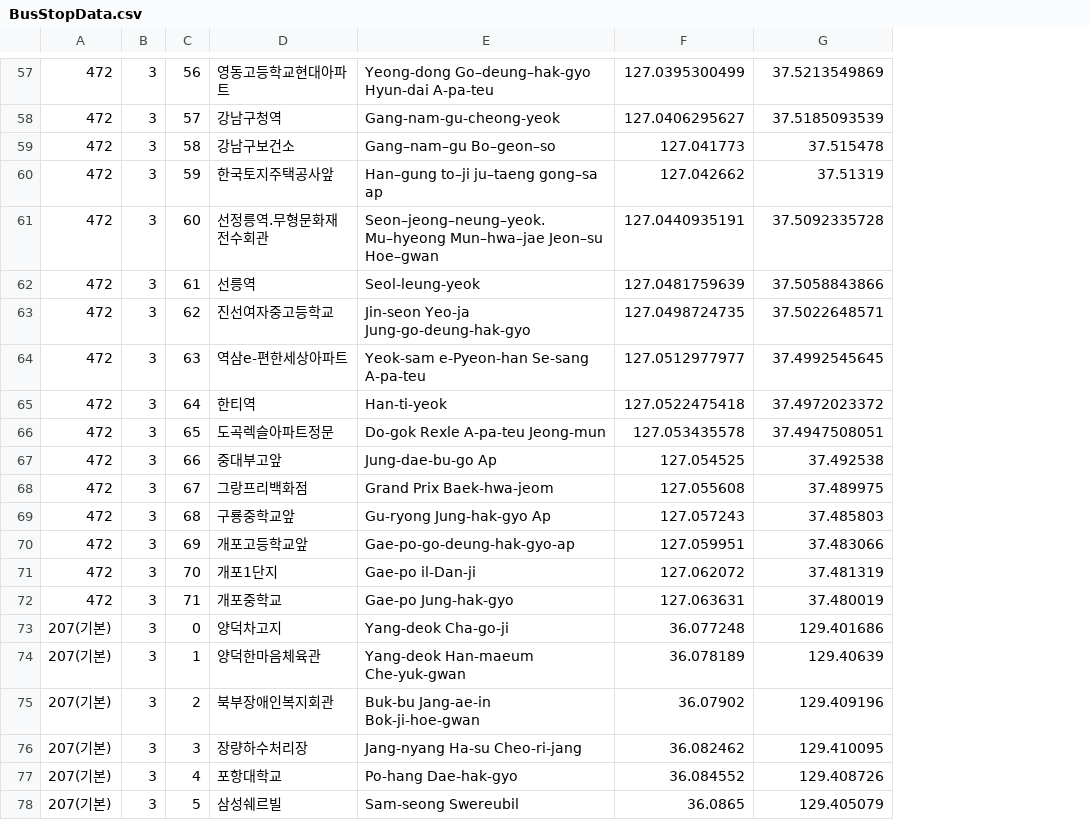
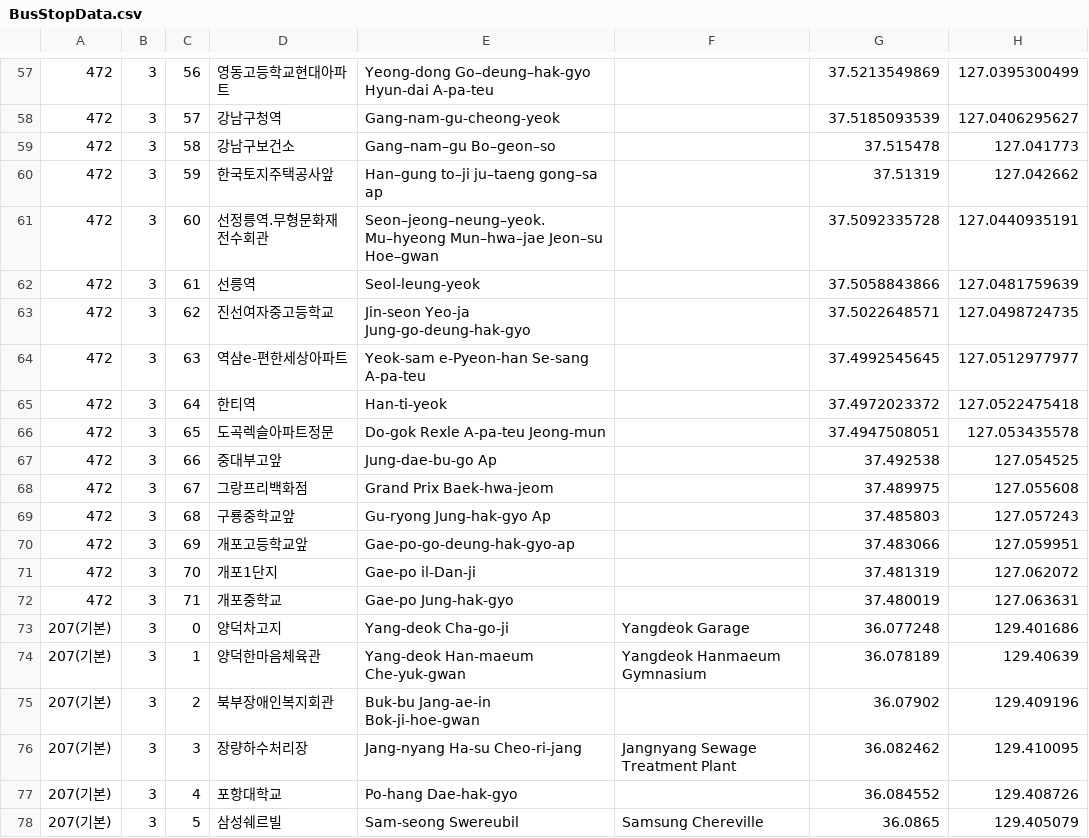
Before and after one commit to DeveloperAcademy-POSTECH/2024-MacC-A1-2manythinking, a CSV file: TMT/TMT/Resource/BusStopData.csv, drawn as a sheet; only a part is shown, gaps mark what is left out; addresses are those after the commit; the diff covers the shown part only; the diff names each change by its address in the sheet, - before the commit and + after, or states it on an @@ line.

```diff
--- a/TMT/TMT/Resource/BusStopData.csv
+++ b/TMT/TMT/Resource/BusStopData.csv
+column F, rows 73-78: Yangdeok Garage | Yangdeok Hanmaeum Gymnasium |  | Jangnyang Sewage Treatment Plant |  | Samsung Chereville
-G57: 127.0395300499
+G57: 37.5213549869
-H57: 37.5213549869
+H57: 127.0395300499
-G58: 127.0406295627
+G58: 37.5185093539
-H58: 37.5185093539
+H58: 127.0406295627
-G59: 127.041773
+G59: 37.515478
-H59: 37.515478
+H59: 127.041773
-G60: 127.042662
+G60: 37.51319
-H60: 37.51319
+H60: 127.042662
-G61: 127.0440935191
+G61: 37.5092335728
-H61: 37.5092335728
+H61: 127.0440935191
-G62: 127.0481759639
+G62: 37.5058843866
-H62: 37.5058843866
+H62: 127.0481759639
-G63: 127.0498724735
+G63: 37.5022648571
-H63: 37.5022648571
+H63: 127.0498724735
-G64: 127.0512977977
+G64: 37.4992545645
-H64: 37.4992545645
+H64: 127.0512977977
-G65: 127.0522475418
+G65: 37.4972023372
-H65: 37.4972023372
+H65: 127.0522475418
-G66: 127.053435578
+G66: 37.4947508051
-H66: 37.4947508051
+H66: 127.053435578
-G67: 127.054525
+G67: 37.492538
-H67: 37.492538
+H67: 127.054525
-G68: 127.055608
+G68: 37.489975
-H68: 37.489975
+H68: 127.055608
-G69: 127.057243
+G69: 37.485803
-H69: 37.485803
+H69: 127.057243
-G70: 127.059951
+G70: 37.483066
-H70: 37.483066
+H70: 127.059951
-G71: 127.062072
+G71: 37.481319
-H71: 37.481319
+H71: 127.062072
-G72: 127.063631
+G72: 37.480019
-H72: 37.480019
+H72: 127.063631
```
Also changed, not shown: 1 added row, 1 removed row and 110 edited cells elsewhere in this file, 3 other files.
